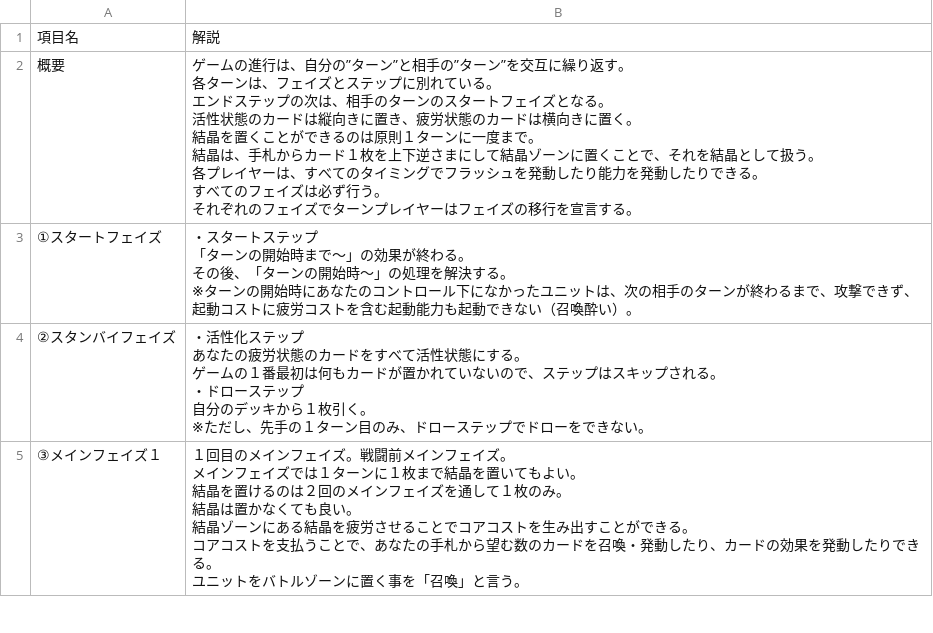
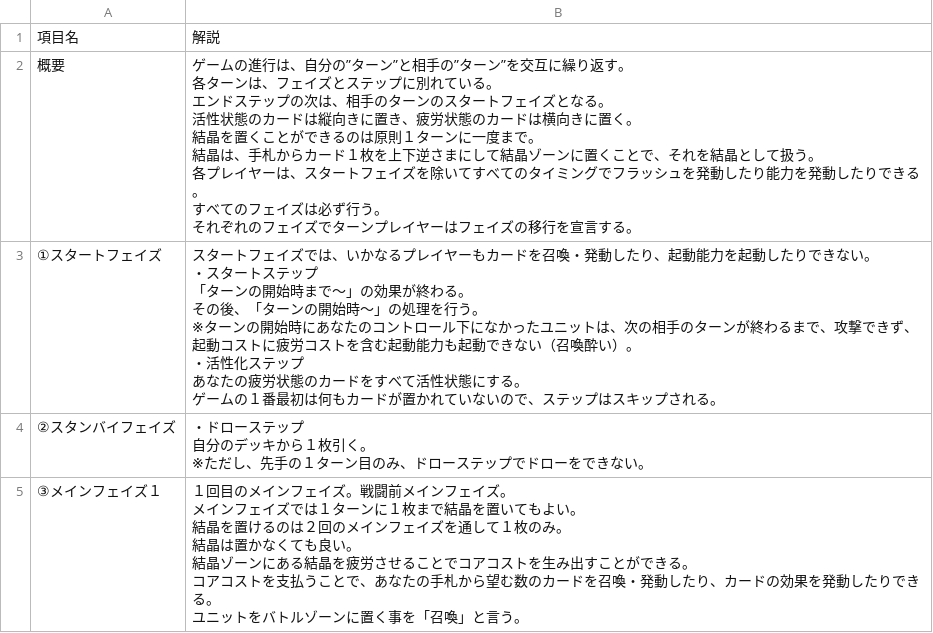
Before and after one commit to actrsys/crystal-frontier, a CSV file: rulebook/data/turns.csv, drawn as a sheet; only a part is shown; the diff covers the shown part only.

```diff
--- a/rulebook/data/turns.csv
+++ b/rulebook/data/turns.csv
@@ -1,21 +1,22 @@
 項目名,解説
-概要,"ゲームの進行は、自分の”ターン”と相手の”ターン”を交互に繰り返す。
-各ターンは、フェイズとステップに別れている。
-エンドステップの次は、相手のターンのスタートフェイズとなる。
-活性状態のカードは縦向きに置き、疲労状態のカードは横向きに置く。
-結晶を置くことができるのは原則１ターンに一度まで。
-結晶は、手札からカード１枚を上下逆さまにして結晶ゾーンに置くことで、それを結晶として扱う。
-各プレイヤーは、すべてのタイミングでフラッシュを発動したり能力を発動したりできる。
-すべてのフェイズは必ず行う。
-それぞれのフェイズでターンプレイヤーはフェイズの移行を宣言する。"
-①スタートフェイズ,"・スタートステップ
-　「ターンの開始時まで～」の効果が終わる。
-　その後、「ターンの開始時～」の処理を解決する。
-※ターンの開始時にあなたのコントロール下になかったユニットは、次の相手のターンが終わるまで、攻撃できず、起動コストに疲労コストを含む起動能力も起動できない（召喚酔い）。"
-②スタンバイフェイズ,"・活性化ステップ
-　あなたの疲労状態のカードをすべて活性状態にする。
-　ゲームの１番最初は何もカードが置かれていないので、ステップはスキップされる。
-・ドローステップ
-　自分のデッキから１枚引く。
-　※ただし、先手の１ターン目のみ、ドローステップでドローをできない。"
+概要,"ゲームの進行は、自分の”ターン”と相手の”ターン”を交互に繰り返す。
+各ターンは、フェイズとステップに別れている。
+エンドステップの次は、相手のターンのスタートフェイズとなる。
+活性状態のカードは縦向きに置き、疲労状態のカードは横向きに置く。
+結晶を置くことができるのは原則１ターンに一度まで。
+結晶は、手札からカード１枚を上下逆さまにして結晶ゾーンに置くことで、それを結晶として扱う。
+各プレイヤーは、スタートフェイズを除いてすべてのタイミングでフラッシュを発動したり能力を発動したりできる。
+すべてのフェイズは必ず行う。
+それぞれのフェイズでターンプレイヤーはフェイズの移行を宣言する。"
+①スタートフェイズ,"スタートフェイズでは、いかなるプレイヤーもカードを召喚・発動したり、起動能力を起動したりできない。
+・スタートステップ
+　「ターンの開始時まで～」の効果が終わる。
+　その後、「ターンの開始時～」の処理を行う。
+※ターンの開始時にあなたのコントロール下になかったユニットは、次の相手のターンが終わるまで、攻撃できず、起動コストに疲労コストを含む起動能力も起動できない（召喚酔い）。
+・活性化ステップ
+　あなたの疲労状態のカードをすべて活性状態にする。
+　ゲームの１番最初は何もカードが置かれていないので、ステップはスキップされる。"
+②スタンバイフェイズ,"・ドローステップ
+　自分のデッキから１枚引く。
+　※ただし、先手の１ターン目のみ、ドローステップでドローをできない。"
 ③メインフェイズ１,"１回目のメインフェイズ。戦闘前メインフェイズ。
```
Also changed, not shown: 2 edited cells elsewhere in this file, rulebook/data/cards.csv, rulebook/data/timing.csv.
